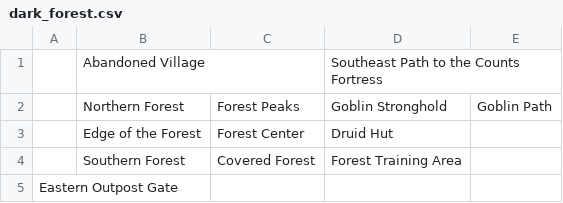
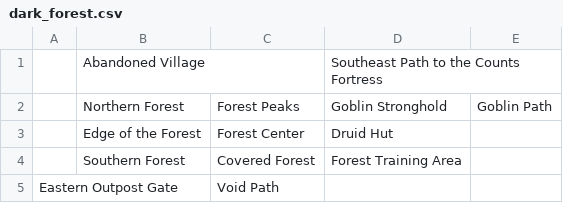
Before and after one commit to petzivienna/Countkiller, a CSV file: data/minimaps/dark_forest.csv, drawn as a sheet.

Commit message:
Update dark_forest.csv

```diff
--- a/data/minimaps/dark_forest.csv
+++ b/data/minimaps/dark_forest.csv
@@ -4,2 +4,2 @@
 ,Southern Forest,Covered Forest,Forest Training Area,
-Eastern Outpost Gate,,,,
+Eastern Outpost Gate,,Void Path,,
```
